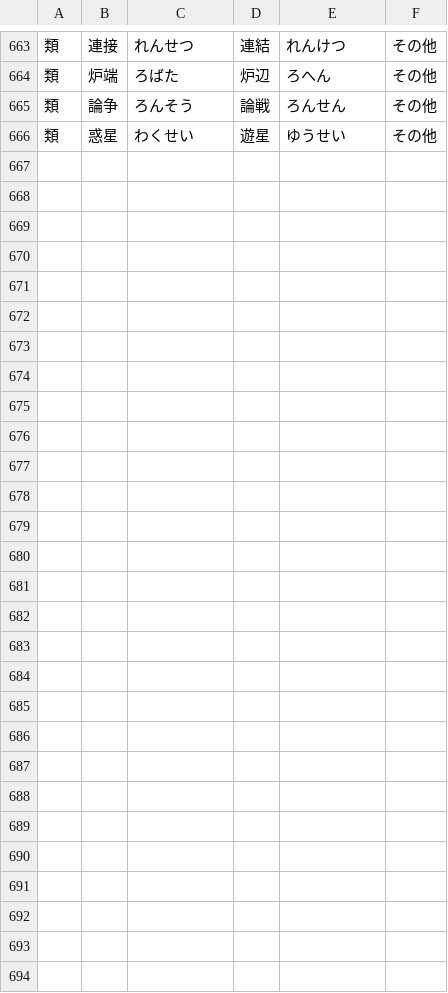
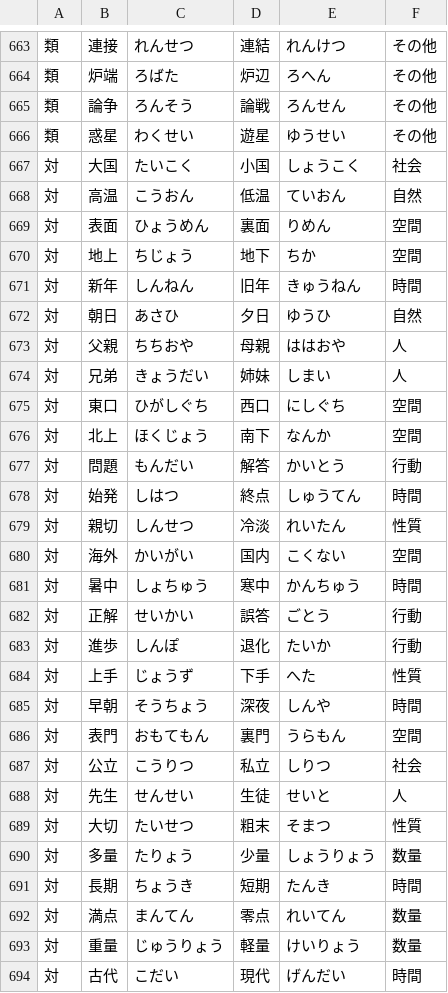
Before and after one commit to zka32101/ukalab_kanken, a TSV file: scripts/data/word_relations.tsv, drawn as a sheet; only a part is shown, gaps mark what is left out; the diff names each change by its address in the sheet, - before the commit and + after, or states it on an @@ line.

```diff
--- a/scripts/data/word_relations.tsv
+++ b/scripts/data/word_relations.tsv
+row 667: 対 | 大国 | たいこく | 小国 | しょうこく | 社会
+row 668: 対 | 高温 | こうおん | 低温 | ていおん | 自然
+row 669: 対 | 表面 | ひょうめん | 裏面 | りめん | 空間
+row 670: 対 | 地上 | ちじょう | 地下 | ちか | 空間
+row 671: 対 | 新年 | しんねん | 旧年 | きゅうねん | 時間
+row 672: 対 | 朝日 | あさひ | 夕日 | ゆうひ | 自然
+row 673: 対 | 父親 | ちちおや | 母親 | ははおや | 人
+row 674: 対 | 兄弟 | きょうだい | 姉妹 | しまい | 人
+row 675: 対 | 東口 | ひがしぐち | 西口 | にしぐち | 空間
+row 676: 対 | 北上 | ほくじょう | 南下 | なんか | 空間
+row 677: 対 | 問題 | もんだい | 解答 | かいとう | 行動
+row 678: 対 | 始発 | しはつ | 終点 | しゅうてん | 時間
+row 679: 対 | 親切 | しんせつ | 冷淡 | れいたん | 性質
+row 680: 対 | 海外 | かいがい | 国内 | こくない | 空間
+row 681: 対 | 暑中 | しょちゅう | 寒中 | かんちゅう | 時間
+row 682: 対 | 正解 | せいかい | 誤答 | ごとう | 行動
+row 683: 対 | 進歩 | しんぽ | 退化 | たいか | 行動
+row 684: 対 | 上手 | じょうず | 下手 | へた | 性質
+row 685: 対 | 早朝 | そうちょう | 深夜 | しんや | 時間
+row 686: 対 | 表門 | おもてもん | 裏門 | うらもん | 空間
+row 687: 対 | 公立 | こうりつ | 私立 | しりつ | 社会
+row 688: 対 | 先生 | せんせい | 生徒 | せいと | 人
+row 689: 対 | 大切 | たいせつ | 粗末 | そまつ | 性質
+row 690: 対 | 多量 | たりょう | 少量 | しょうりょう | 数量
+row 691: 対 | 長期 | ちょうき | 短期 | たんき | 時間
+row 692: 対 | 満点 | まんてん | 零点 | れいてん | 数量
+row 693: 対 | 重量 | じゅうりょう | 軽量 | けいりょう | 数量
+row 694: 対 | 古代 | こだい | 現代 | げんだい | 時間
```
Also changed, not shown: 1 other file.
